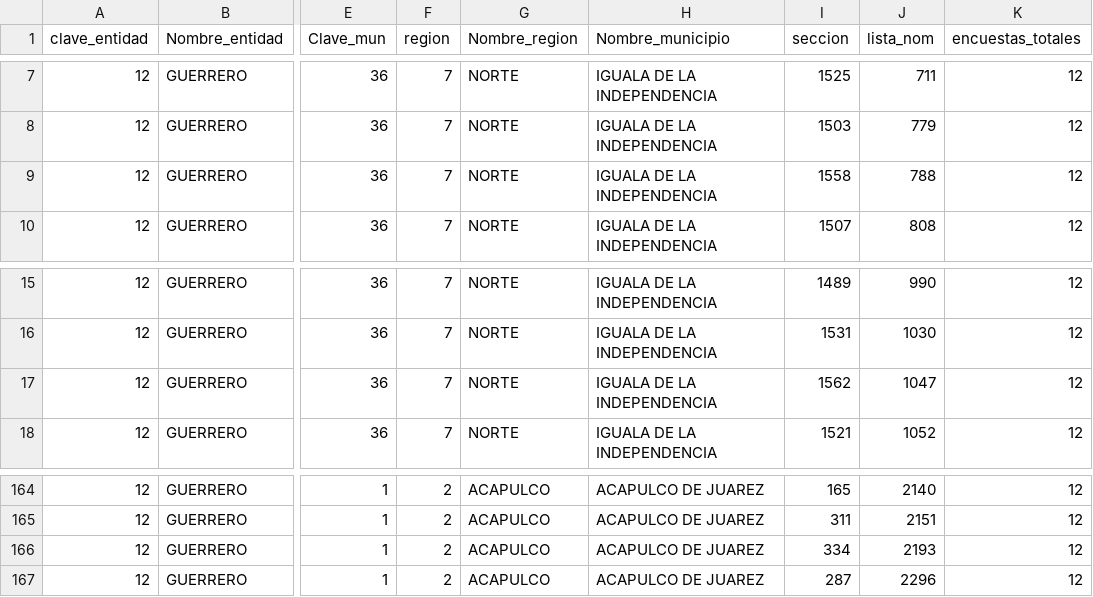
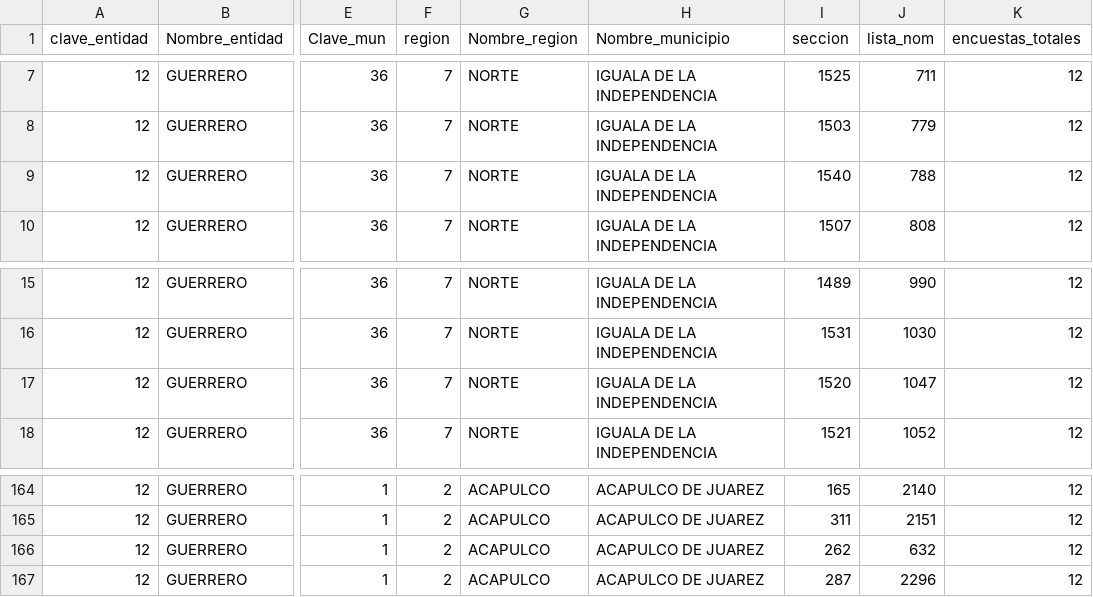
Before and after one commit to Omartg04/encuesta_guerrero, a CSV file: data/raw/muestra.csv, drawn as a sheet; only a part is shown, gaps mark what is left out; the diff covers the shown part only; the diff names each change by its address in the sheet, - before the commit and + after, or states it on an @@ line.

```diff
--- a/data/raw/muestra.csv
+++ b/data/raw/muestra.csv
-I9 (seccion): 1558
+I9 (seccion): 1540
-I17 (seccion): 1562
+I17 (seccion): 1520
-I166 (seccion): 334
+I166 (seccion): 262
-J166 (lista_nom): 2193
+J166 (lista_nom): 632
```
Also changed, not shown: 2 added rows, 2 removed rows, 52 moved rows and 14 edited cells elsewhere in this file, 9 other files.
